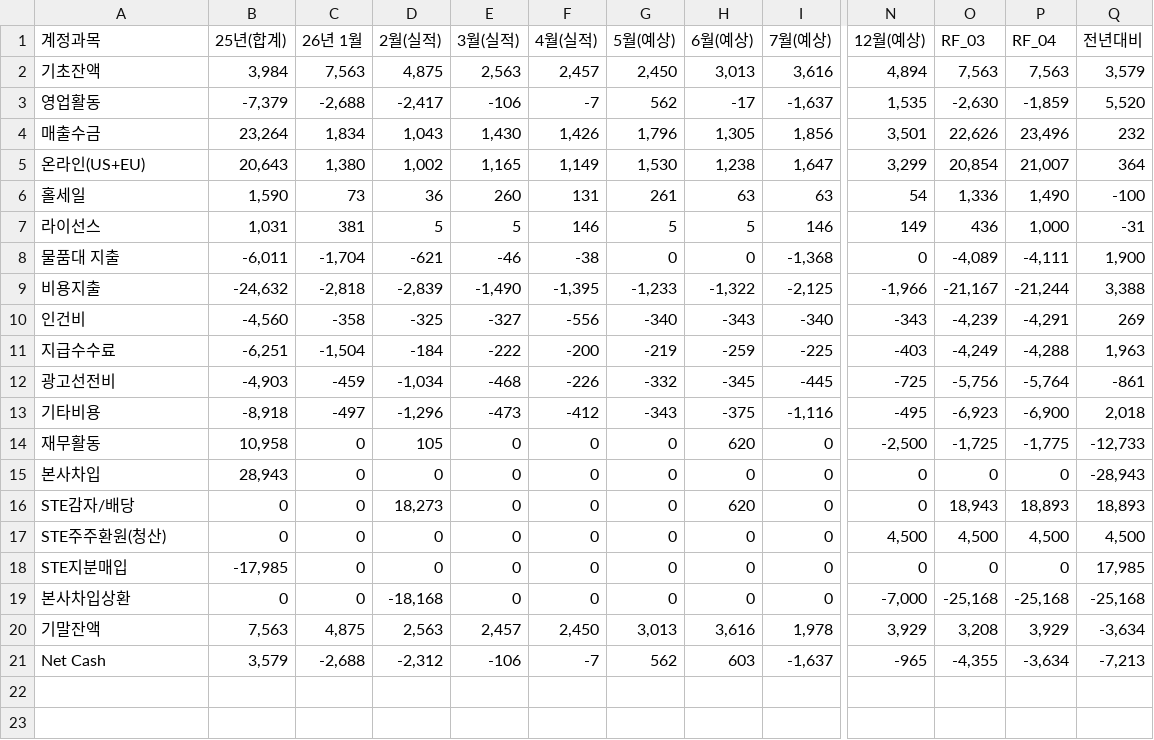
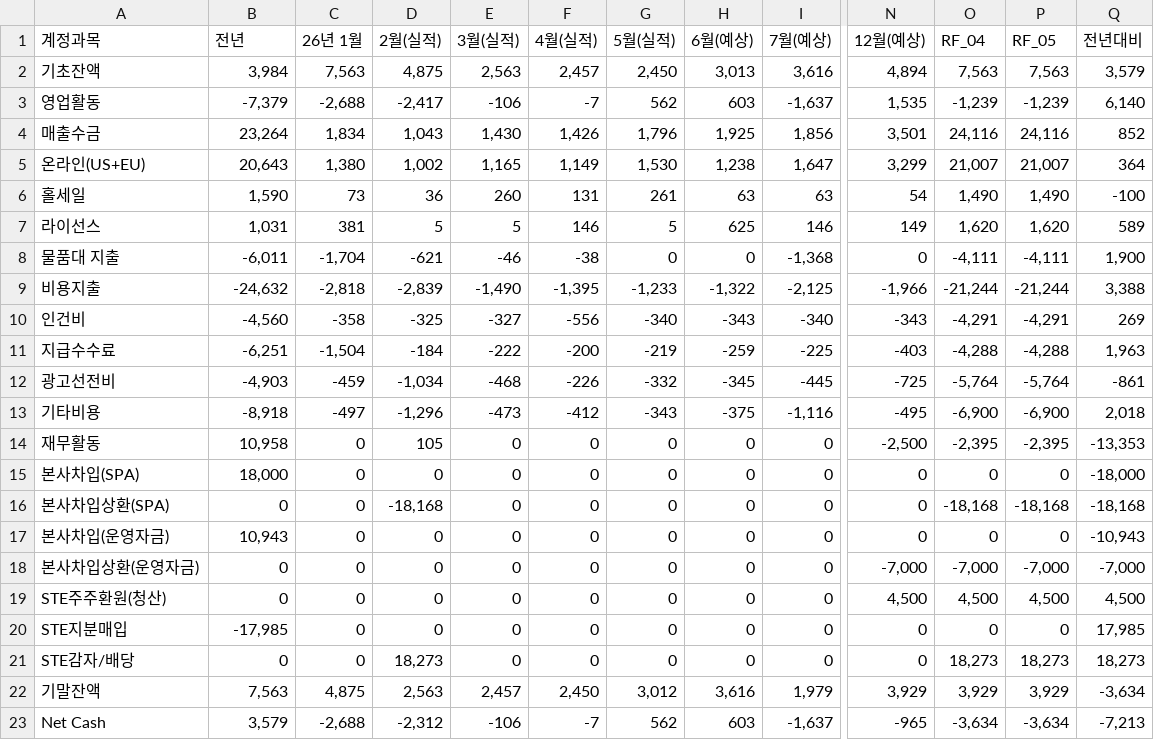
Before and after one commit to kyeongsoo88/stocashnew, a CSV file: public/data/cashflow.csv, drawn as a sheet; only a part is shown, gaps mark what is left out; removed rows and columns are numbered as before the commit, all else as after; rows hold the shown columns only; the diff names each change by its address in the sheet, - before the commit and + after, or states it on an @@ line.

```diff
--- a/public/data/cashflow.csv
+++ b/public/data/cashflow.csv
-column O (RF_03), rows 2-21: 7,563 | -2,630 | 22,626 | 20,854 | 1,336 | 436 | -4,089 | -21,167 | -4,239 | -4,249 | -5,756 | -6,923 | -1,725 | 0 | 18,943 | 4,500 | 0 | -25,168 | 3,208 | -4,355
+column P (RF_05), rows 2-16: 7,563 | -1,239 | 24,116 | 21,007 | 1,490 | 1,620 | -4,111 | -21,244 | -4,291 | -4,288 | -5,764 | -6,900 | -2,395 | 0 | -18,168; rows 19-23: 4,500 | 0 | 18,273 | 3,929 | -3,634
-B1: 25년(합계)
+B1: 전년
-G1: 5월(예상)
+G1: 5월(실적)
-H3 (6월(예상)): -17
+H3 (6월(예상)): 603
-O3 (RF_04): -1,859
+O3 (RF_04): -1,239
-Q3 (전년대비): 5,520
+Q3 (전년대비): 6,140
-H4 (6월(예상)): 1,305
+H4 (6월(예상)): 1,925
-O4 (RF_04): 23,496
+O4 (RF_04): 24,116
-Q4 (전년대비): 232
+Q4 (전년대비): 852
-H7 (6월(예상)): 5
+H7 (6월(예상)): 625
-O7 (RF_04): 1,000
+O7 (RF_04): 1,620
-Q7 (전년대비): -31
+Q7 (전년대비): 589
-H14 (6월(예상)): 620
+H14 (6월(예상)): 0
-O14 (RF_04): -1,775
+O14 (RF_04): -2,395
-Q14 (전년대비): -12,733
+Q14 (전년대비): -13,353
-A15 (계정과목): 본사차입
+A15 (계정과목): 본사차입(SPA)
-B15 (전년): 28,943
+B15 (전년): 18,000
-Q15 (전년대비): -28,943
+Q15 (전년대비): -18,000
-A16 (계정과목): STE감자/배당
+A16 (계정과목): 본사차입상환(SPA)
-D16 (2월(실적)): 18,273
+D16 (2월(실적)): -18,168
-H16 (6월(예상)): 620
+H16 (6월(예상)): 0
-O16 (RF_04): 18,893
+O16 (RF_04): -18,168
-Q16 (전년대비): 18,893
+Q16 (전년대비): -18,168
+row 17: 본사차입(운영자금) | 10,943 | 0 | 0 | 0 | 0 | 0 | 0 | 0 | 0 | 0 | 0 | -10,943
+row 18: 본사차입상환(운영자금) | 0 | 0 | 0 | 0 | 0 | 0 | 0 | 0 | -7,000 | -7,000 | -7,000 | -7,000
-A21 (계정과목): 본사차입상환
+A21 (계정과목): STE감자/배당
-D21 (2월(실적)): -18,168
+D21 (2월(실적)): 18,273
-N21 (12월(예상)): -7,000
+N21 (12월(예상)): 0
-O21 (RF_04): -25,168
+O21 (RF_04): 18,273
-Q21 (전년대비): -25,168
+Q21 (전년대비): 18,273
-G22 (5월(실적)): 3,013
+G22 (5월(실적)): 3,012
-I22 (7월(예상)): 1,978
+I22 (7월(예상)): 1,979
```
Also changed, not shown: public/data/stecashflow.csv, 1 other file.
